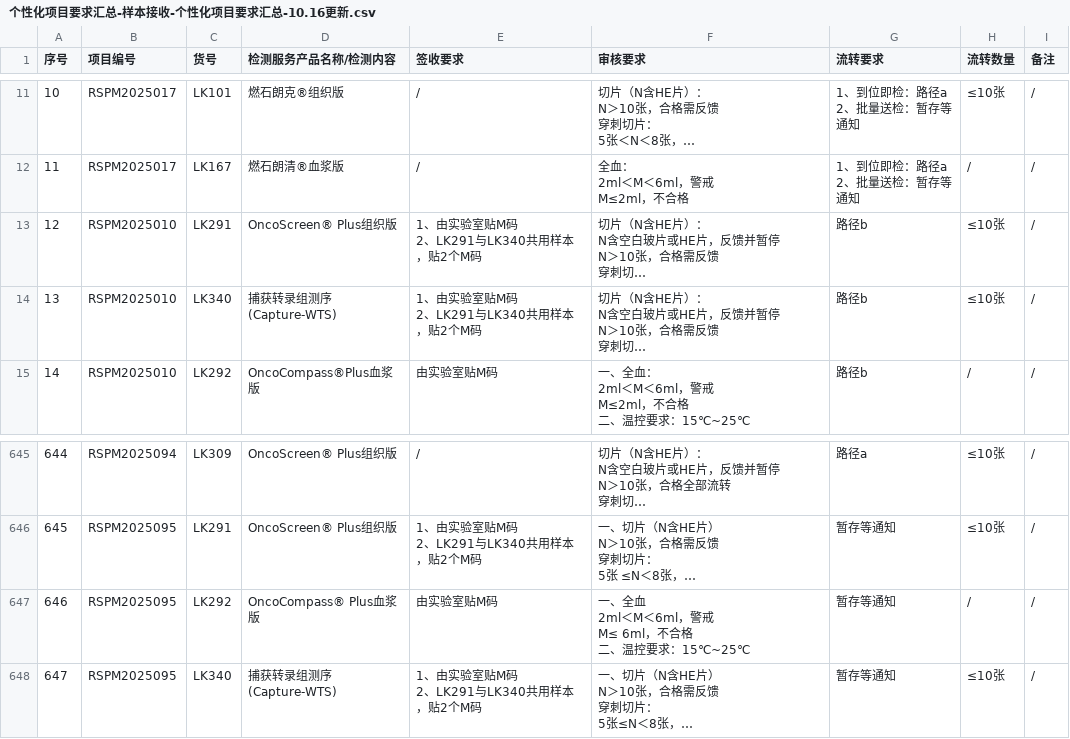
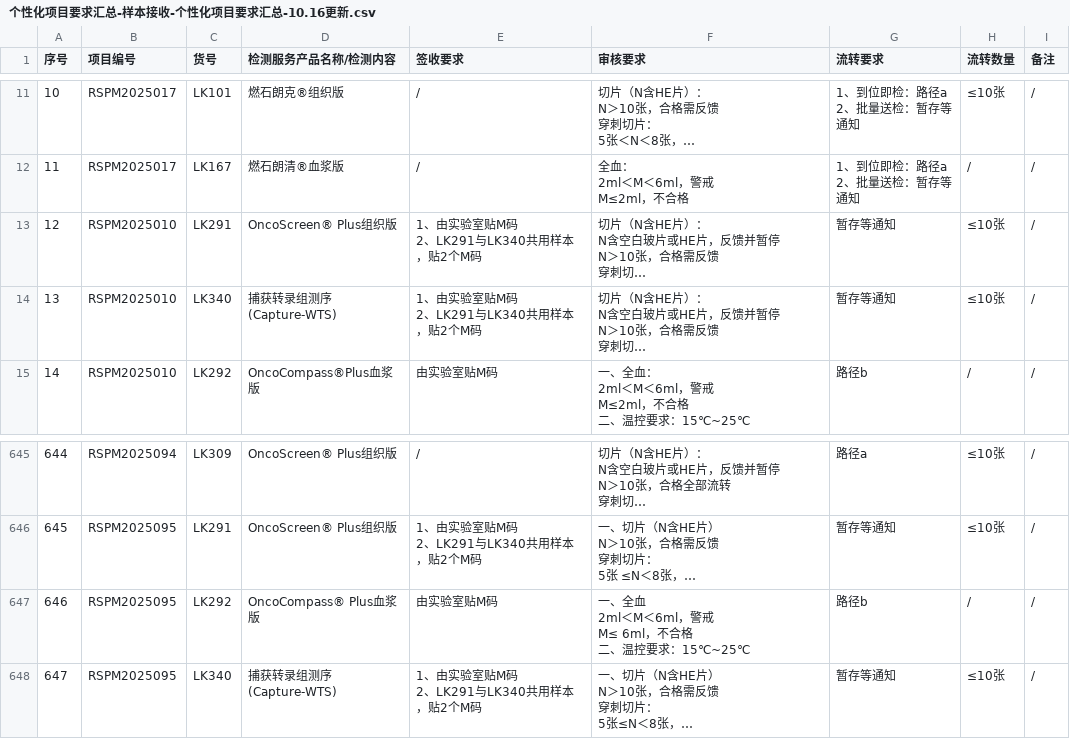
Before and after one commit to sy2924/project-qc-data, a CSV file: 个性化项目要求汇总-样本接收-个性化项目要求汇总-10.16更新.csv, drawn as a sheet; only a part is shown, gaps mark what is left out; long unchanged cells end in …; the diff names each change by its address in the sheet, - before the commit and + after, or states it on an @@ line.

Commit message:
Update 个性化项目要求汇总-样本接收-个性化项目要求汇总-10.16更新.csv

```diff
--- a/个性化项目要求汇总-样本接收-个性化项目要求汇总-10.16更新.csv
+++ b/个性化项目要求汇总-样本接收-个性化项目要求汇总-10.16更新.csv
-G13:G14 (流转要求): 路径b
+G13:G14 (流转要求): 暂存等通知
-G647 (流转要求): 暂存等通知
+G647 (流转要求): 路径b
```
